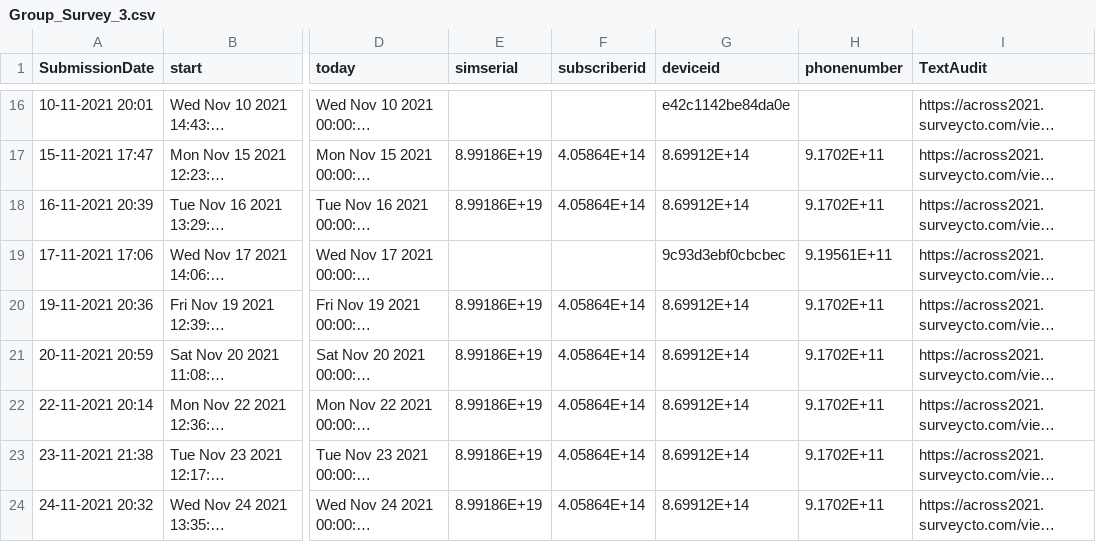
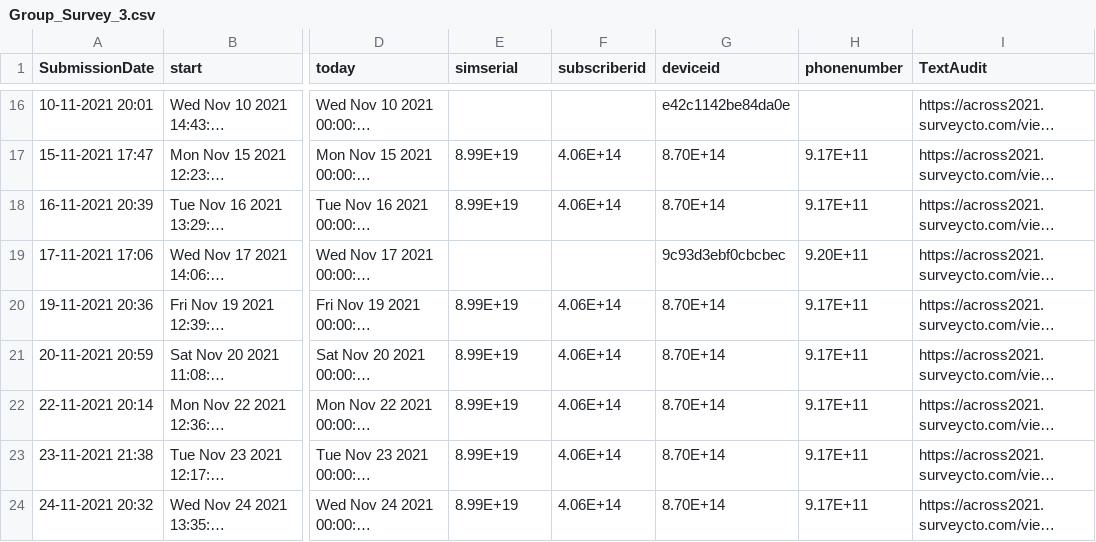
Before and after one commit to polofr/scrap-python-indian-gov, a CSV file: src/scripts_final_merge/csv_files_corrected/Group_Survey_3.csv, drawn as a sheet; only a part is shown, gaps mark what is left out; long unchanged cells end in …; the diff covers the shown part only; the diff names each change by its address in the sheet, - before the commit and + after, or states it on an @@ line.

```diff
--- a/src/scripts_final_merge/csv_files_corrected/Group_Survey_3.csv
+++ b/src/scripts_final_merge/csv_files_corrected/Group_Survey_3.csv
-E17:E18 (simserial): 8.99186E+19
+E17:E18 (simserial): 8.99E+19
-F17:F18 (subscriberid): 4.05864E+14
+F17:F18 (subscriberid): 4.06E+14
-G17:G18 (deviceid): 8.69912E+14
+G17:G18 (deviceid): 8.70E+14
-H17:H18 (phonenumber): 9.1702E+11
+H17:H18 (phonenumber): 9.17E+11
-H19 (phonenumber): 9.19561E+11
+H19 (phonenumber): 9.20E+11
-E20:E24 (simserial): 8.99186E+19
+E20:E24 (simserial): 8.99E+19
-F20:F24 (subscriberid): 4.05864E+14
+F20:F24 (subscriberid): 4.06E+14
-G20:G24 (deviceid): 8.69912E+14
+G20:G24 (deviceid): 8.70E+14
-H20:H24 (phonenumber): 9.1702E+11
+H20:H24 (phonenumber): 9.17E+11
```
Also changed, not shown: 38 edited cells elsewhere in this file, src/scripts_final_merge/csv_files_corrected/Gram_Sevak_Survey_3.csv, src/scripts_final_merge/csv_files_corrected/Sarpanch_Survey_1.csv, 2 other files.
